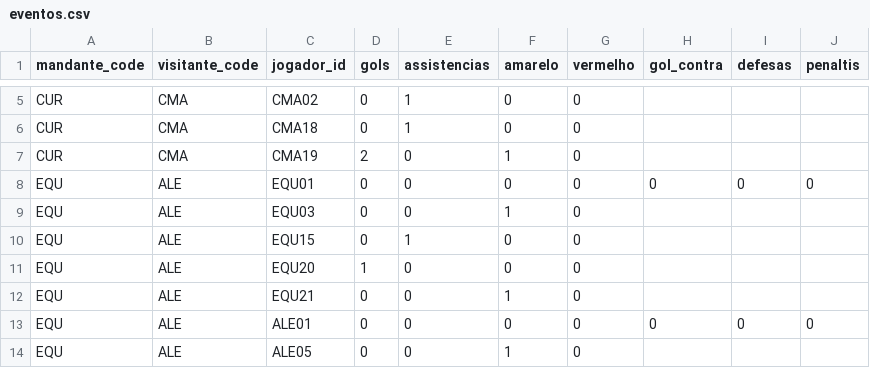
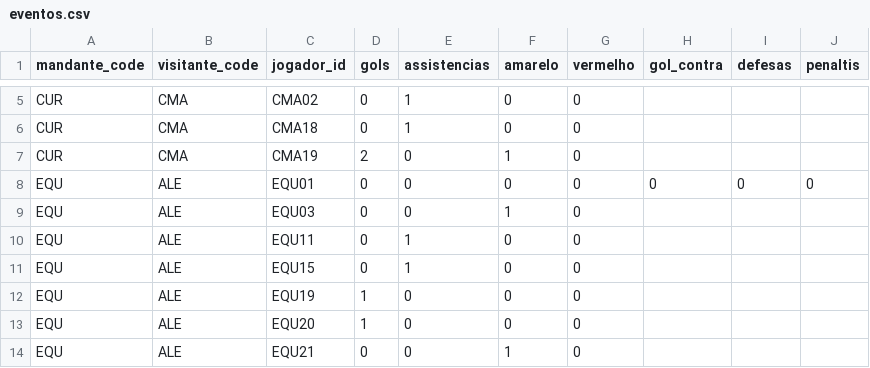
Before and after one commit to dttjader/tabcopa26, a CSV file: public/eventos.csv, drawn as a sheet; only a part is shown, gaps mark what is left out; the shorter side is filled out with more unchanged rows; the diff names each change by its address in the sheet, - before the commit and + after, or states it on an @@ line.

Commit message:
G55-56-5

```diff
--- a/public/eventos.csv
+++ b/public/eventos.csv
+row 10: EQU | ALE | EQU11 | 0 | 1 | 0 | 0
+row 12: EQU | ALE | EQU19 | 1 | 0 | 0 | 0
```
